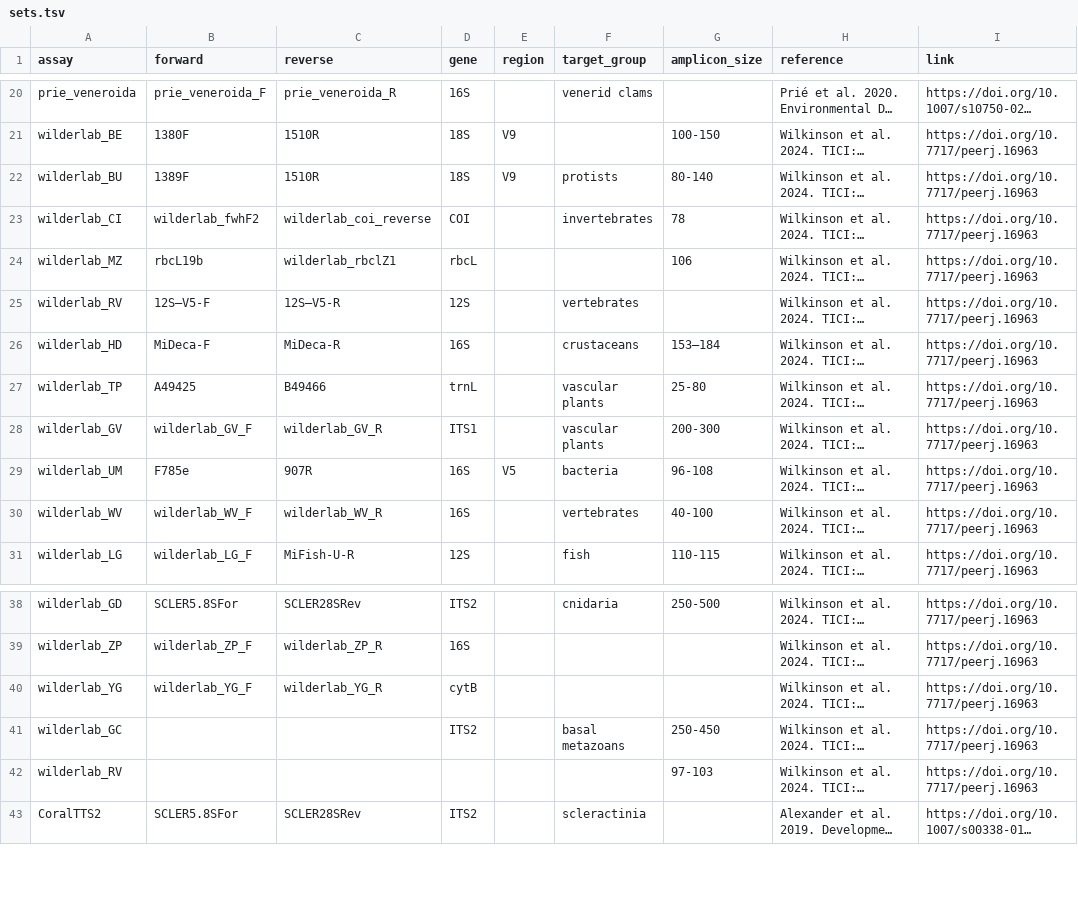
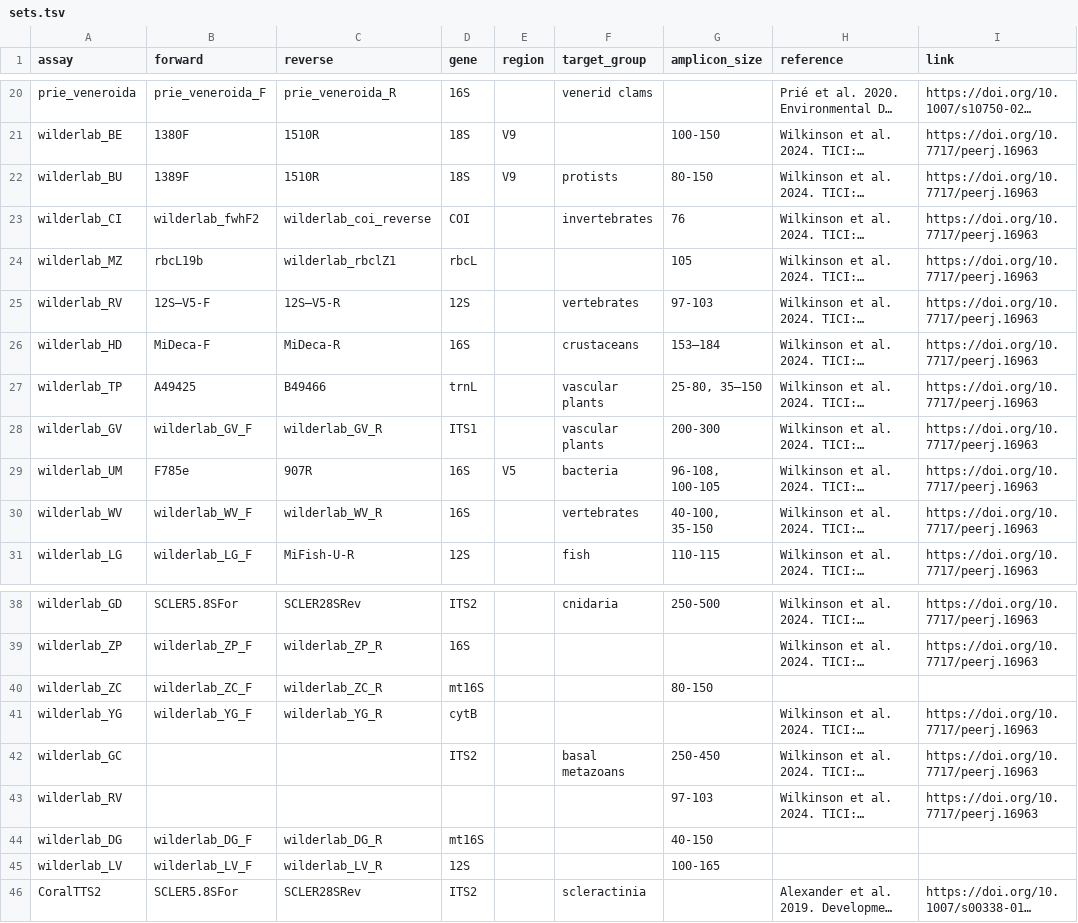
Before and after one commit to pieterprovoost/primersets, a TSV file: sets.tsv, drawn as a sheet; only a part is shown, gaps mark what is left out; long unchanged cells end in …; the diff names each change by its address in the sheet, - before the commit and + after, or states it on an @@ line.

```diff
--- a/sets.tsv
+++ b/sets.tsv
-G22 (amplicon_size): 80-140
+G22 (amplicon_size): 80-150
-G23 (amplicon_size): 78
+G23 (amplicon_size): 76
-G24 (amplicon_size): 106
+G24 (amplicon_size): 105
-G25 (amplicon_size): (empty)
+G25 (amplicon_size): 97-103
-G27 (amplicon_size): 25-80
+G27 (amplicon_size): 25-80, 35–150
-G29 (amplicon_size): 96-108
+G29 (amplicon_size): 96-108, 100-105
-G30 (amplicon_size): 40-100
+G30 (amplicon_size): 40-100, 35-150
+row 40: wilderlab_ZC | wilderlab_ZC_F | wilderlab_ZC_R | mt16S |  |  | 80-150
+row 44: wilderlab_DG | wilderlab_DG_F | wilderlab_DG_R | mt16S |  |  | 40-150
+row 45: wilderlab_LV | wilderlab_LV_F | wilderlab_LV_R | 12S |  |  | 100-165
```
Also changed, not shown: primers.tsv.
